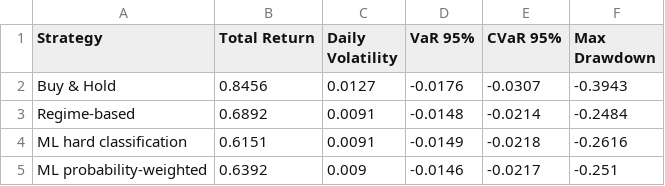
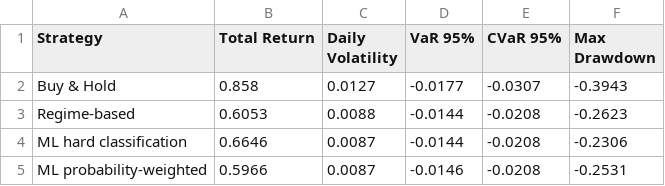
Before and after one commit to apalomo75/TMF-Market-Regimes-Risk-Portfolio, a CSV file: tables/chapter6/final_performance_metrics_robust.csv, drawn as a sheet.

```diff
--- a/tables/chapter6/final_performance_metrics_robust.csv
+++ b/tables/chapter6/final_performance_metrics_robust.csv
@@ -1,5 +1,5 @@
 Strategy,Total Return,Daily Volatility,VaR 95%,CVaR 95%,Max Drawdown
-Buy & Hold,0.8456,0.0127,-0.0176,-0.0307,-0.3943
-Regime-based,0.6892,0.0091,-0.0148,-0.0214,-0.2484
-ML hard classification,0.6151,0.0091,-0.0149,-0.0218,-0.2616
-ML probability-weighted,0.6392,0.009,-0.0146,-0.0217,-0.251
+Buy & Hold,0.858,0.0127,-0.0177,-0.0307,-0.3943
+Regime-based,0.6053,0.0088,-0.0144,-0.0208,-0.2623
+ML hard classification,0.6646,0.0087,-0.0144,-0.0208,-0.2306
+ML probability-weighted,0.5966,0.0087,-0.0146,-0.0208,-0.2531
```
Also changed, not shown: tables/chapter6/final_performance_metrics_main.csv, tables/chapter6/ml_performance_metrics.csv, 32 other files.
